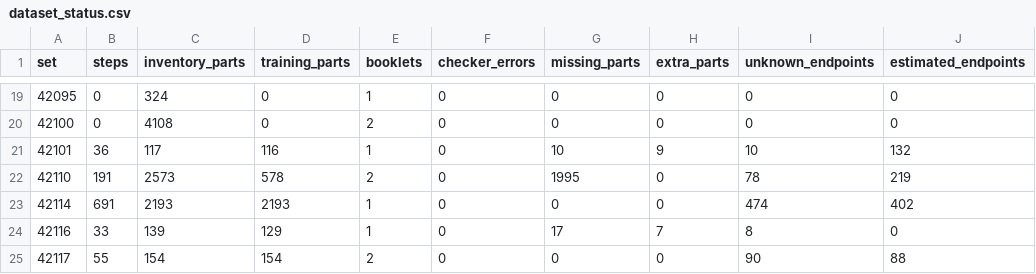
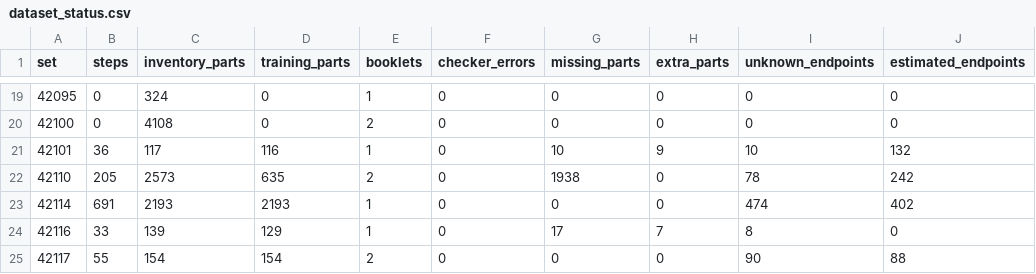
Before and after one commit to Denisuper/Lego-AI, a CSV file: docs/dataset_status.csv, drawn as a sheet; only a part is shown, gaps mark what is left out; the diff names each change by its address in the sheet, - before the commit and + after, or states it on an @@ line.

Commit message:
Transcribe Defender six-cylinder engine through step 205

```diff
--- a/docs/dataset_status.csv
+++ b/docs/dataset_status.csv
-B22 (steps): 191
+B22 (steps): 205
-D22 (training_parts): 578
+D22 (training_parts): 635
-G22 (missing_parts): 1995
+G22 (missing_parts): 1938
-J22 (estimated_endpoints): 219
+J22 (estimated_endpoints): 242
```
Also changed, not shown: 4 other files.
